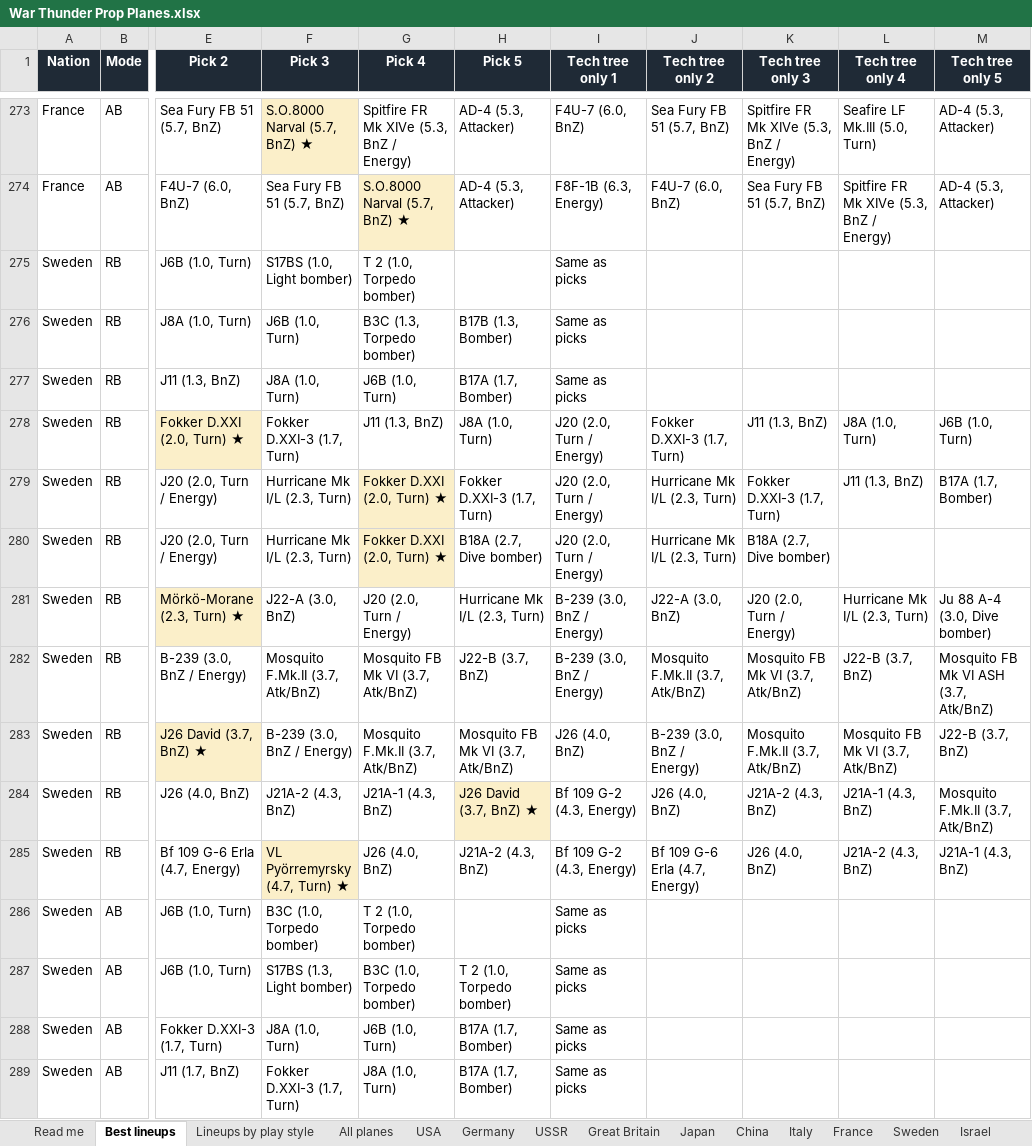
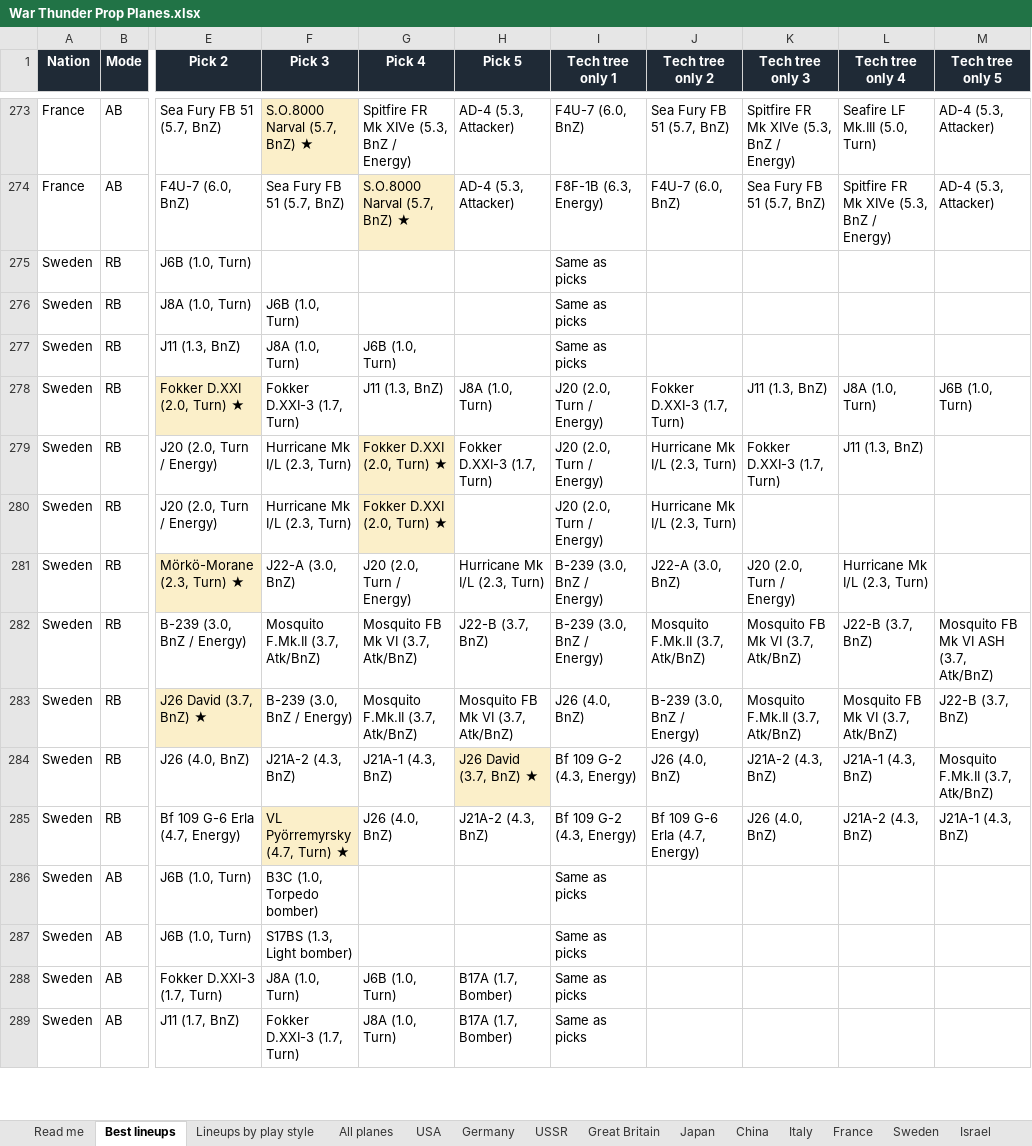
Before and after one commit to allentj14/prop-hangar, an Excel workbook: data/War Thunder Prop Planes.xlsx, sheet Best lineups, drawn as a sheet; only a part is shown, gaps mark what is left out; values as stored, in another font and other column widths than the file's, no borders; the diff covers the shown part only; the diff names each change by its address in the sheet, - before the commit and + after, or states it on an @@ line.

```diff
--- a/data/War Thunder Prop Planes.xlsx (sheet Best lineups)
+++ b/data/War Thunder Prop Planes.xlsx (sheet Best lineups)
-F275 (Pick 3): S17BS (1.0, Light bomber)
+F275 (Pick 3): (empty)
-G275 (Pick 4): T 2 (1.0, Torpedo bomber)
+G275 (Pick 4): (empty)
-G276 (Pick 4): B3C (1.3, Torpedo bomber)
+G276 (Pick 4): (empty)
-H276 (Pick 5): B17B (1.3, Bomber)
+H276 (Pick 5): (empty)
-H277 (Pick 5): B17A (1.7, Bomber)
+H277 (Pick 5): (empty)
-M279 (Tech tree only 5): B17A (1.7, Bomber)
+M279 (Tech tree only 5): (empty)
-H280 (Pick 5): B18A (2.7, Dive bomber)
+H280 (Pick 5): (empty)
-K280 (Tech tree only 3): B18A (2.7, Dive bomber)
+K280 (Tech tree only 3): (empty)
-M281 (Tech tree only 5): Ju 88 A-4 (3.0, Dive bomber)
+M281 (Tech tree only 5): (empty)
-G286 (Pick 4): T 2 (1.0, Torpedo bomber)
+G286 (Pick 4): (empty)
-G287 (Pick 4): B3C (1.0, Torpedo bomber)
+G287 (Pick 4): (empty)
-H287 (Pick 5): T 2 (1.0, Torpedo bomber)
+H287 (Pick 5): (empty)
```
Also changed, not shown: 1 added row, 126 edited cells and cell formats elsewhere in this sheet, sheet Lineups by play style, 4 other files.
